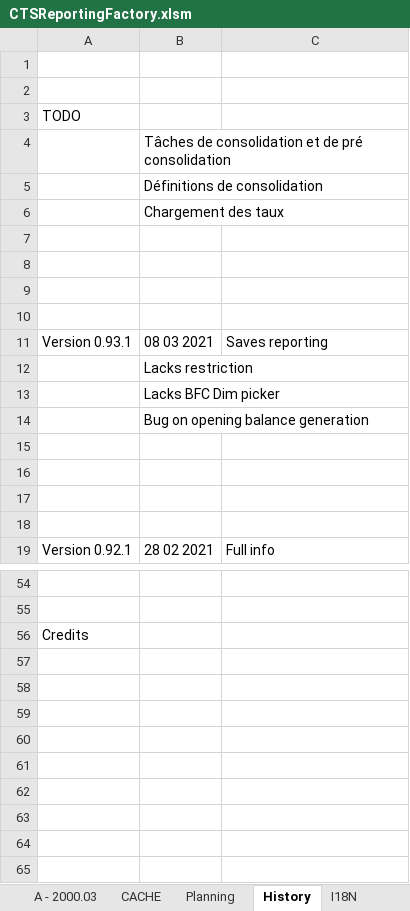
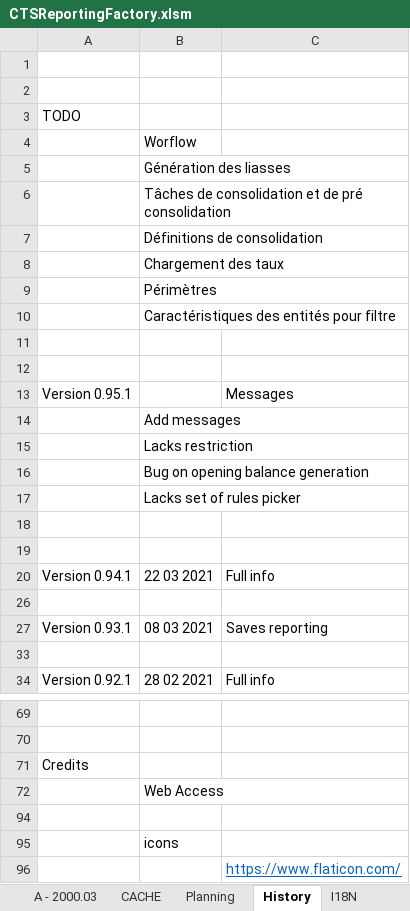
Before and after one commit to CTStation/CTSWeb, an Excel workbook: Client/CTSReportingFactory.xlsm, sheet History, drawn as a sheet; only a part is shown, gaps mark what is left out; values as stored, in another font and other column widths than the file's, no borders; removed rows and columns are numbered as before the commit, all else as after; the diff names each change by its address in the sheet, - before the commit and + after, or states it on an @@ line.

Commit message:
to test messages

```diff
--- a/Client/CTSReportingFactory.xlsm (sheet History)
+++ b/Client/CTSReportingFactory.xlsm (sheet History)
+row 4:  | Worflow
+row 5:  | Génération des liasses
+row 9:  | Périmètres
+row 10:  | Caractéristiques des entités pour filtre
+row 13: Version 0.95.1 |  | Messages
+row 14:  | Add messages
@@ row 12 moved to row 15: Lacks restriction @@
@@ row 14 moved to row 16: Bug on opening balance generation @@
+row 17:  | Lacks set of rules picker
+row 20: Version 0.94.1 | 22 03 2021 | Full info
+row 26: (empty)
-row 13:  | Lacks BFC Dim picker
-row 15: (empty)
-row 16: (empty)
-row 17: (empty)
@@ row 72 unhidden:  | Web Access @@
+row 94: (empty)
@@ row 95 unhidden:  | icons @@
@@ row 96 unhidden:  |  | https://www.flaticon.com/ @@
```
Also changed, not shown: sheet A - 2000.03, sheet Liste des reportings, sheet Planning, sheet I18N, sheet JSON, other sheet tabs, formulas that keep their value, hidden cells, charts or pictures.
